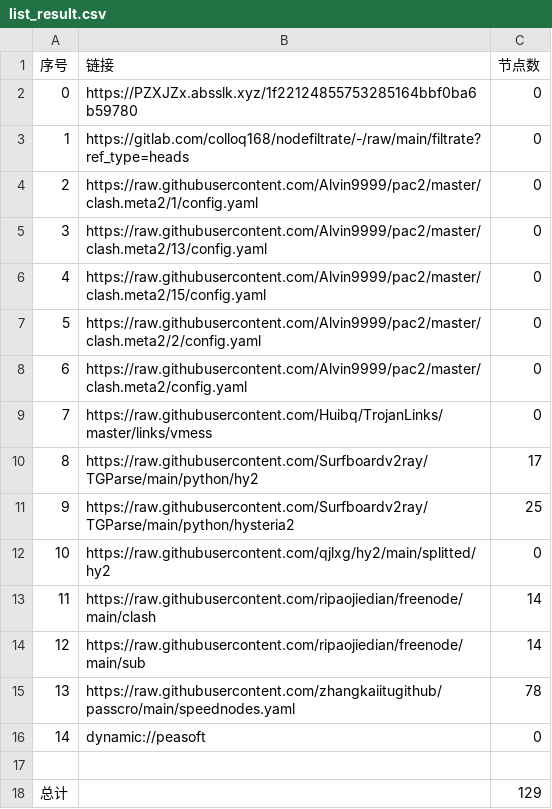
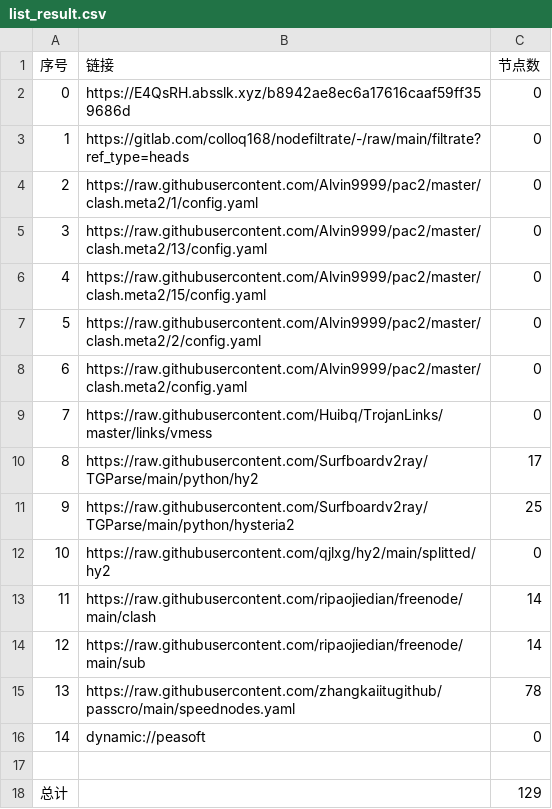
Before and after one commit to flyinghighly/NoMoreWalls, a CSV file: list_result.csv, drawn as a sheet.

```diff
--- a/list_result.csv
+++ b/list_result.csv
@@ -1,3 +1,3 @@
 序号,链接,节点数
-0,https://PZXJZx.absslk.xyz/1f22124855753285164bbf0ba6b59780,0
+0,https://E4QsRH.absslk.xyz/b8942ae8ec6a17616caaf59ff359686d,0
 1,https://gitlab.com/colloq168/nodefiltrate/-/raw/main/filtrate?ref_type=heads,0
```
Also changed, not shown: 3 other files.
